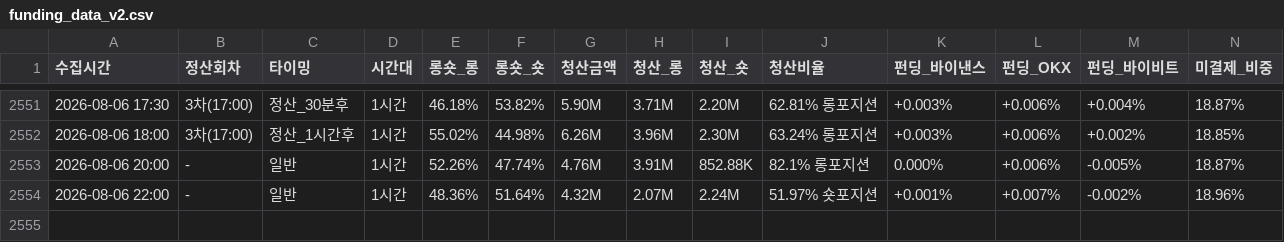
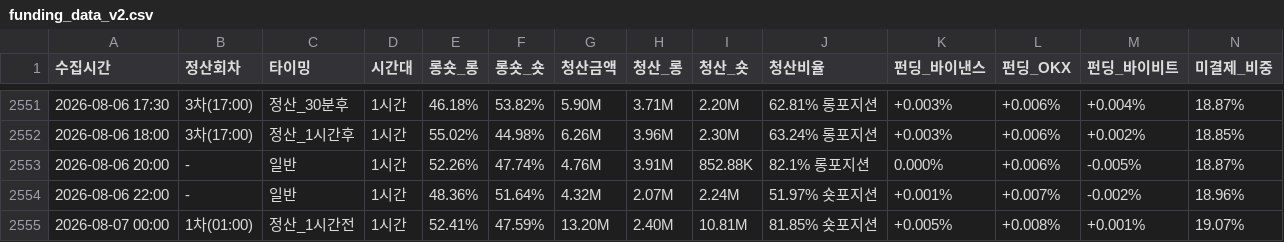
Before and after one commit to morustudio/coinness-dashboard, a CSV file: funding_data_v2.csv, drawn as a sheet; only a part is shown, gaps mark what is left out; rows hold the shown columns only; the diff names each change by its address in the sheet, - before the commit and + after, or states it on an @@ line.

Commit message:
data: 2026-08-07 00:00

```diff
--- a/funding_data_v2.csv
+++ b/funding_data_v2.csv
+row 2555: 2026-08-07 00:00 | 1차(01:00) | 정산_1시간전 | 1시간 | 52.41% | 47.59% | 13.20M | 2.40M | 10.81M | 81.85% 숏포지션 | +0.005% | +0.008% | +0.001% | 19.07%
```
